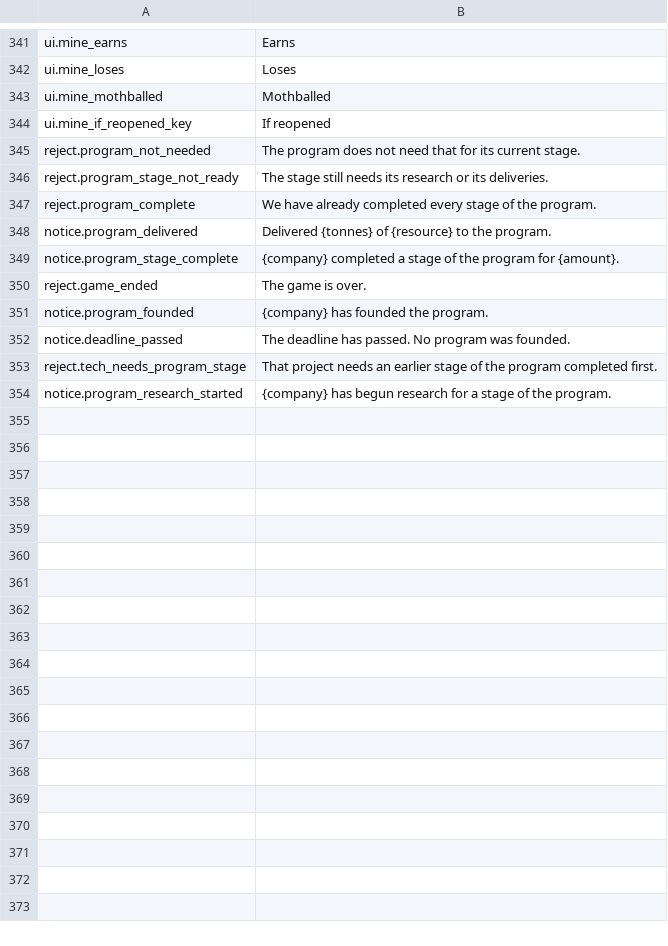
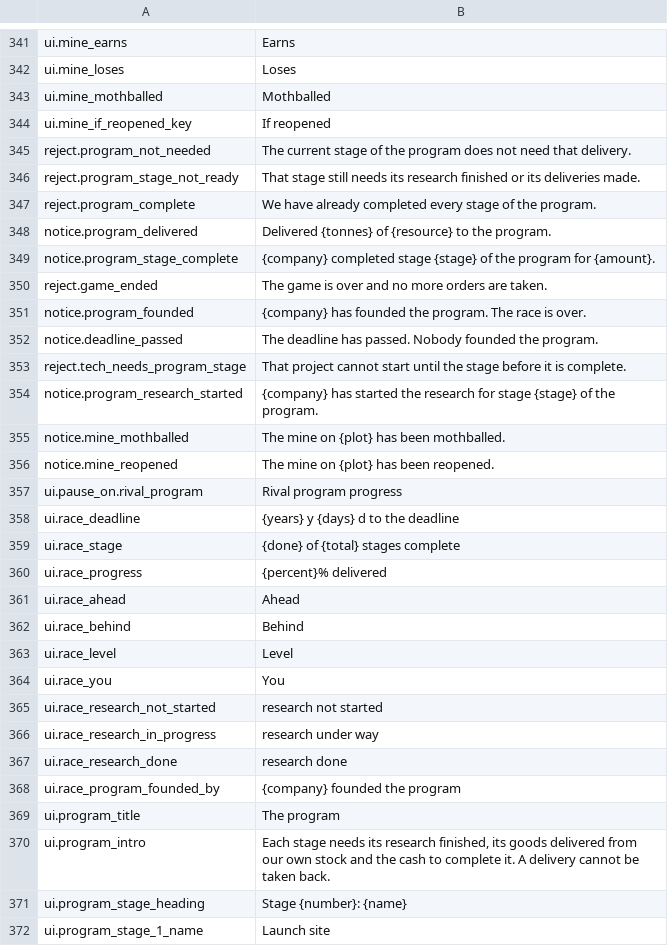
Before and after one commit to binary-knight/deep-claim, a TSV file: tools/prose/draft.tsv, drawn as a sheet; only a part is shown, gaps mark what is left out; the diff covers the shown part only.

```diff
--- a/tools/prose/draft.tsv
+++ b/tools/prose/draft.tsv
@@ -344,11 +344,29 @@ ui.mine_mothballed	Mothballed
 ui.mine_if_reopened_key	If reopened
-reject.program_not_needed	The program does not need that for its current stage.
-reject.program_stage_not_ready	The stage still needs its research or its deliveries.
+reject.program_not_needed	The current stage of the program does not need that delivery.
+reject.program_stage_not_ready	That stage still needs its research finished or its deliveries made.
 reject.program_complete	We have already completed every stage of the program.
 notice.program_delivered	Delivered {tonnes} of {resource} to the program.
-notice.program_stage_complete	{company} completed a stage of the program for {amount}.
-reject.game_ended	The game is over.
-notice.program_founded	{company} has founded the program.
-notice.deadline_passed	The deadline has passed. No program was founded.
-reject.tech_needs_program_stage	That project needs an earlier stage of the program completed first.
-notice.program_research_started	{company} has begun research for a stage of the program.
+notice.program_stage_complete	{company} completed stage {stage} of the program for {amount}.
+reject.game_ended	The game is over and no more orders are taken.
+notice.program_founded	{company} has founded the program. The race is over.
+notice.deadline_passed	The deadline has passed. Nobody founded the program.
+reject.tech_needs_program_stage	That project cannot start until the stage before it is complete.
+notice.program_research_started	{company} has started the research for stage {stage} of the program.
+notice.mine_mothballed	The mine on {plot} has been mothballed.
+notice.mine_reopened	The mine on {plot} has been reopened.
+ui.pause_on.rival_program	Rival program progress
+ui.race_deadline	{years} y {days} d to the deadline
+ui.race_stage	{done} of {total} stages complete
+ui.race_progress	{percent}% delivered
+ui.race_ahead	Ahead
+ui.race_behind	Behind
+ui.race_level	Level
+ui.race_you	You
+ui.race_research_not_started	research not started
+ui.race_research_in_progress	research under way
+ui.race_research_done	research done
+ui.race_program_founded_by	{company} founded the program
+ui.program_title	The program
+ui.program_intro	Each stage needs its research finished, its goods delivered from our own stock and the cash to complete it. A delivery cannot be taken back.
+ui.program_stage_heading	Stage {number}: {name}
+ui.program_stage_1_name	Launch site
```
Also changed, not shown: 41 added rows and 4 edited cells elsewhere in this file, tools/prose/polished.tsv, 4 other files.
